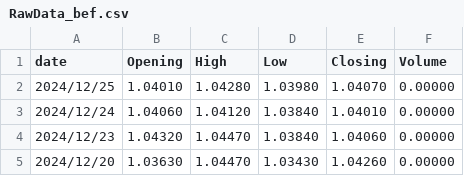
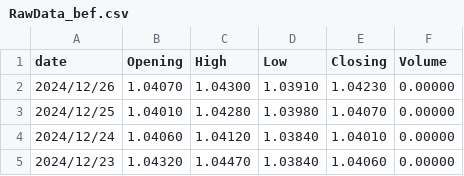
Before and after one commit to Yoshi-Hirai/sv_stockanalysis, a CSV file: Resource/0970/RawData_bef.csv, drawn as a sheet; only a part is shown; the shorter side is filled out with more unchanged rows.

```diff
--- a/Resource/0970/RawData_bef.csv
+++ b/Resource/0970/RawData_bef.csv
@@ -1,2 +1,3 @@
 date,Opening,High,Low,Closing,Volume
+2024/12/26,1.04070,1.04300,1.03910,1.04230,0.00000
 2024/12/25,1.04010,1.04280,1.03980,1.04070,0.00000
```
Also changed, not shown: Resource/CommonData.csv, 1 other file.
